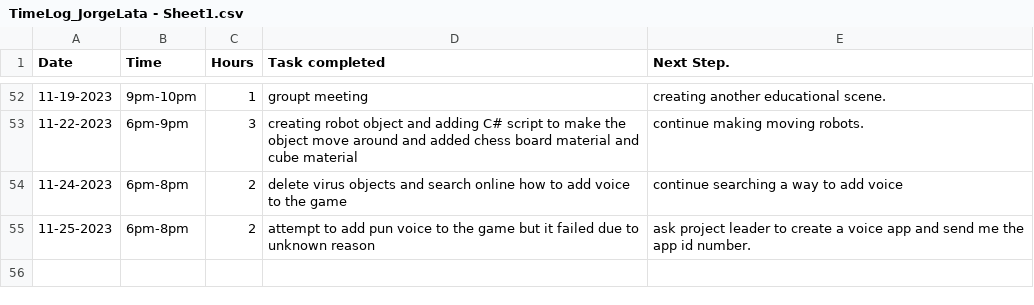
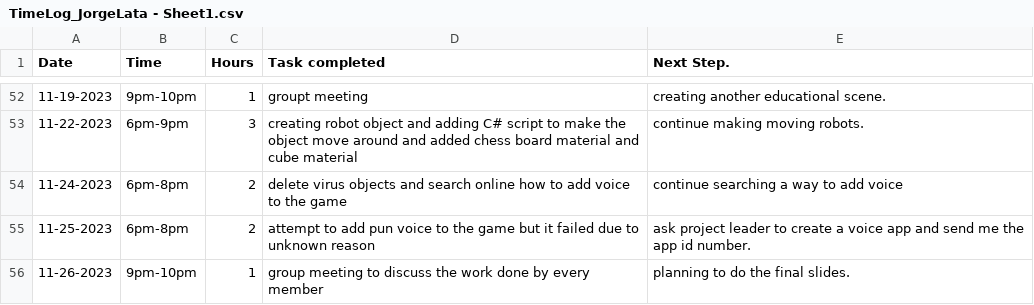
Before and after one commit to Kazuto1120/chocohippo, a CSV file: TimeLog_JorgeLata - Sheet1.csv, drawn as a sheet; only a part is shown, gaps mark what is left out.

Commit message:
Update TimeLog_JorgeLata - Sheet1.csv

```diff
--- a/TimeLog_JorgeLata - Sheet1.csv
+++ b/TimeLog_JorgeLata - Sheet1.csv
@@ -55 +55,2 @@ Date,Time,Hours,Task completed,Next Step.
 11-25-2023,6pm-8pm,2,attempt to add pun voice to the game but it failed due to unknown reason,ask project leader to create a voice app and send me the app id number.
+11-26-2023,9pm-10pm,1,group meeting to discuss the work done by every member,planning to do the final slides.
```
